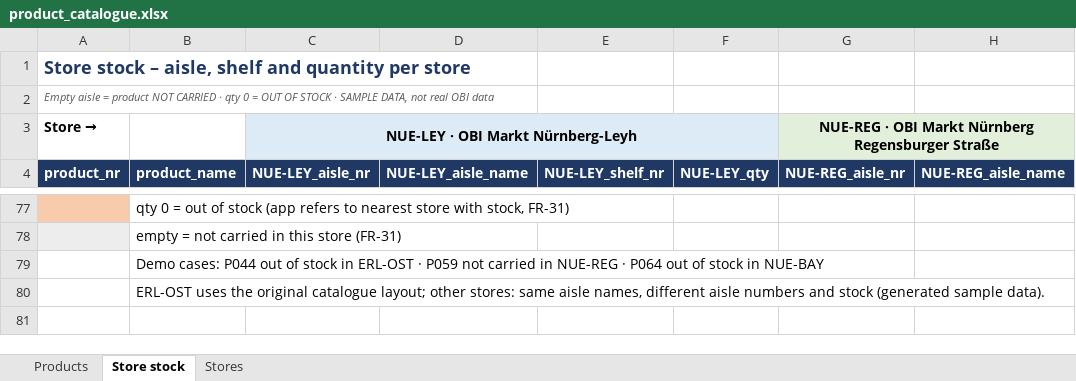
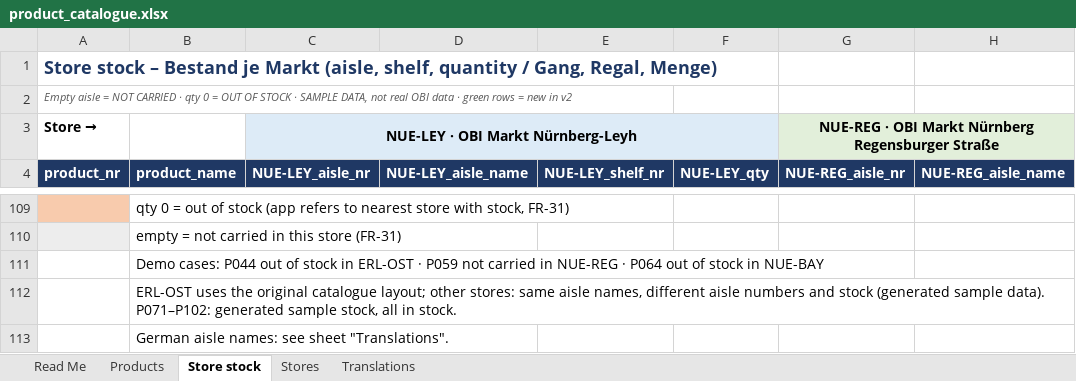
Before and after one commit to harigopi20/9_Applied-AI, an Excel workbook: data/product_catalogue.xlsx, sheet Store stock, drawn as a sheet; only a part is shown, gaps mark what is left out; values as stored, in another font and other column widths than the file's, no borders; addresses are those after the commit; rows hold the shown columns only; the diff covers the shown part only; the diff names each change by its address in the sheet, - before the commit and + after, or states it on an @@ line.

```diff
--- a/data/product_catalogue.xlsx (sheet Store stock)
+++ b/data/product_catalogue.xlsx (sheet Store stock)
+sheet tab: Read Me
+sheet tab: Translations
-A1 (product_nr): …stock – aisle, shelf and quantity per store
+A1 (product_nr): …stock – Bestand je Markt (aisle, shelf, quantity / Gang, Regal, Menge)
-A2 (product_nr): …aisle = product NOT CARRIED · qty 0 = OUT OF STOCK · SAMPLE DATA, not real OBI data
+A2 (product_nr): …aisle = NOT CARRIED · qty 0 = OUT OF STOCK · SAMPLE DATA, not real OBI data · green rows = new in v2
-B112 (product_name): …sample data).
+B112 (product_name): …sample data). P071–P102: generated sample stock, all in stock.
+row 113:  | German aisle names: see sheet "Translations".
```
Also changed, not shown: 32 added rows elsewhere in this sheet, sheet Products, 10 other files.
